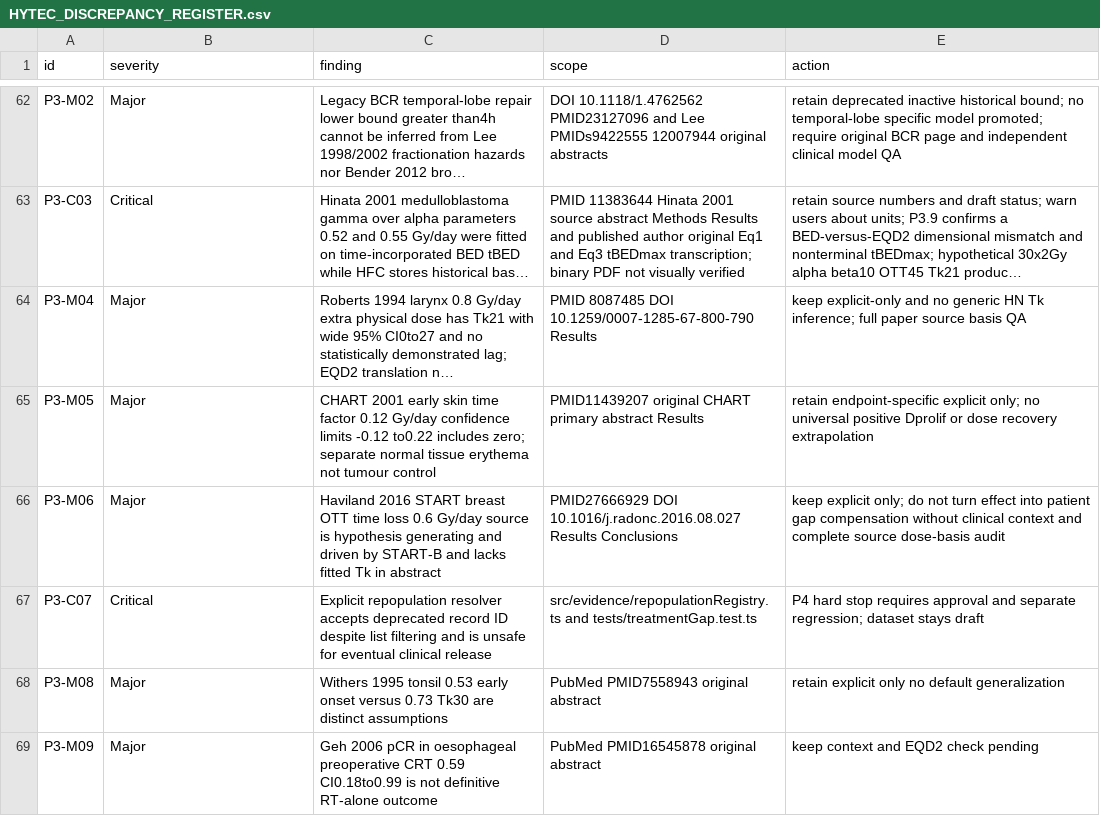
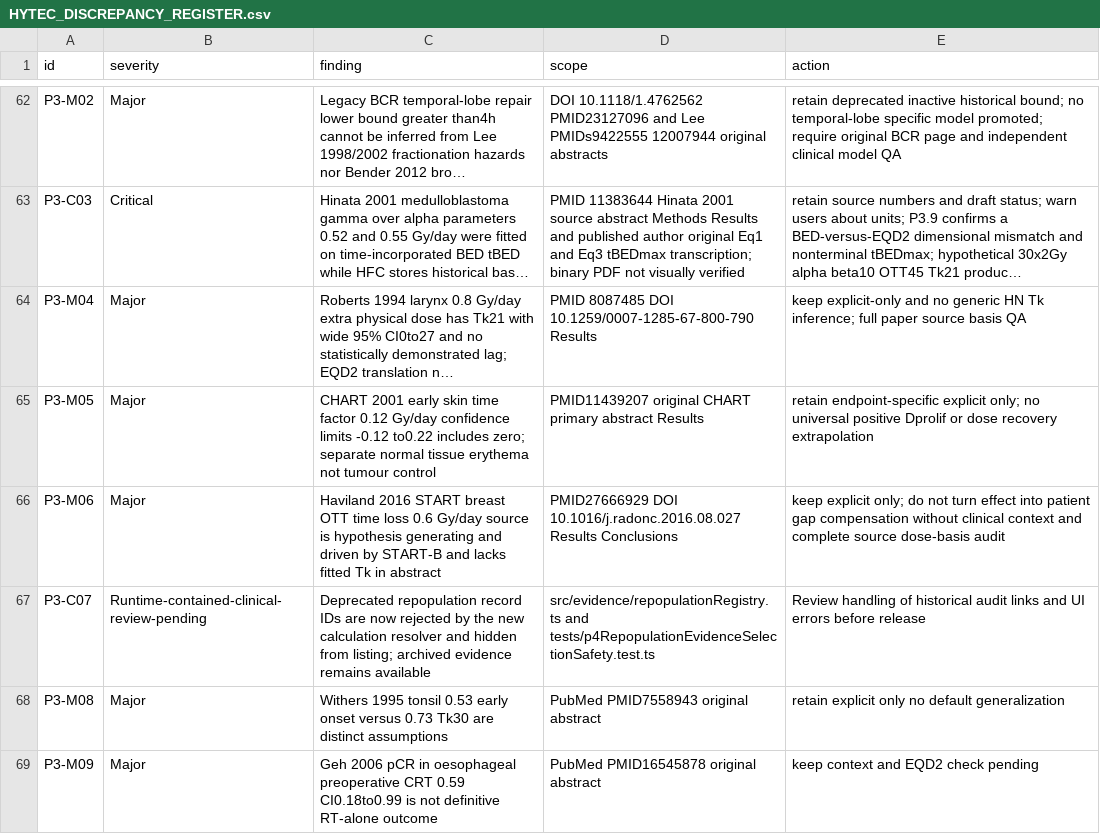
Before and after one commit to mesava/HFC-HypoFracCalc-, a CSV file: docs/HYTEC_DISCREPANCY_REGISTER.csv, drawn as a sheet; only a part is shown, gaps mark what is left out; long unchanged cells end in ….

Commit message:
audit(p4): register deprecated-ID resolver safety containment

```diff
--- a/docs/HYTEC_DISCREPANCY_REGISTER.csv
+++ b/docs/HYTEC_DISCREPANCY_REGISTER.csv
@@ -66,3 +66,3 @@ P3-M05,Major,CHART 2001 early skin time factor 0.12 Gy/day confidence limits -0.
 P3-M06,Major,Haviland 2016 START breast OTT time loss 0.6 Gy/day source is hypothesis generating and driven by START-B and lacks fitted Tk in abstract,PMID27666929 DOI 10.1016/j.radonc.2016.08.027 Results Conclusions,keep explicit only; do not turn effect into patient gap compensation without clinical context and complete source dose-basis audit
-P3-C07,Critical,Explicit repopulation resolver accepts deprecated record ID despite list filtering and is unsafe for eventual clinical release,src/evidence/repopulationRegistry.ts and tests/treatmentGap.test.ts,P4 hard stop requires approval and separate regression; dataset stays draft
+P3-C07,Runtime-contained-clinical-review-pending,Deprecated repopulation record IDs are now rejected by the new calculation resolver and hidden from listing; archived evidence remains available,src/evidence/repopulationRegistry.ts and tests/p4RepopulationEvidenceSelectionSafety.test.ts,Review handling of historical audit links and UI errors before release
 P3-M08,Major,Withers 1995 tonsil 0.53 early onset versus 0.73 Tk30 are distinct assumptions,PubMed PMID7558943 original abstract,retain explicit only no default generalization
```
